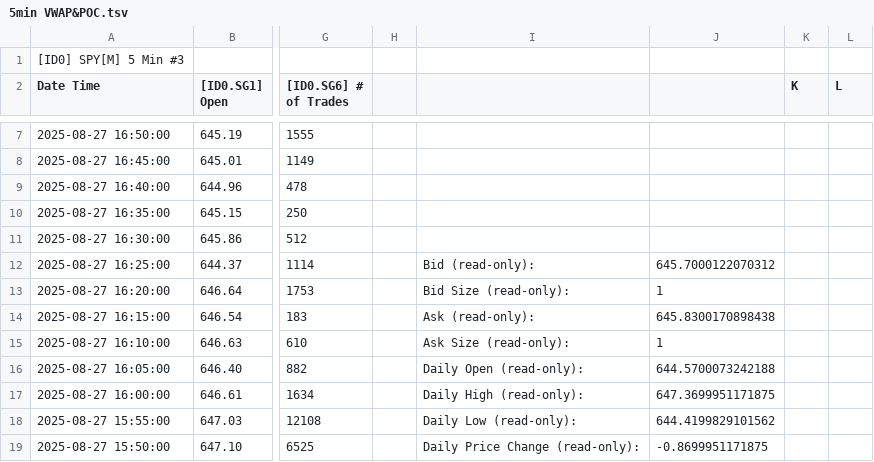
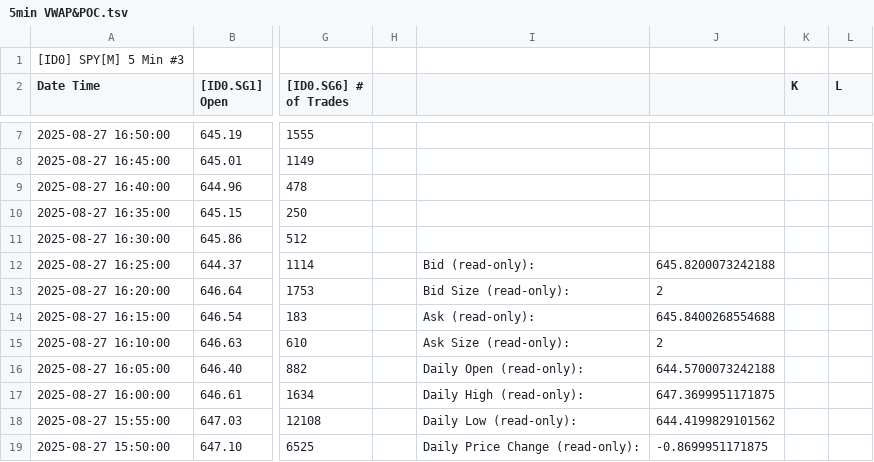
Before and after one commit to timbarber4/ETF-Feed, a TSV file: 5min VWAP&POC.tsv, drawn as a sheet; only a part is shown, gaps mark what is left out; the diff names each change by its address in the sheet, - before the commit and + after, or states it on an @@ line.

Commit message:
Auto-update data file - Wed 08/27/2025 15:10:46.37

```diff
--- a/5min VWAP&POC.tsv
+++ b/5min VWAP&POC.tsv
-J12: 645.7000122070312
+J12: 645.8200073242188
-J13: 1
+J13: 2
-J14: 645.8300170898438
+J14: 645.8400268554688
-J15: 1
+J15: 2
```
Also changed, not shown: Latest 1 min SPY .tsv.
